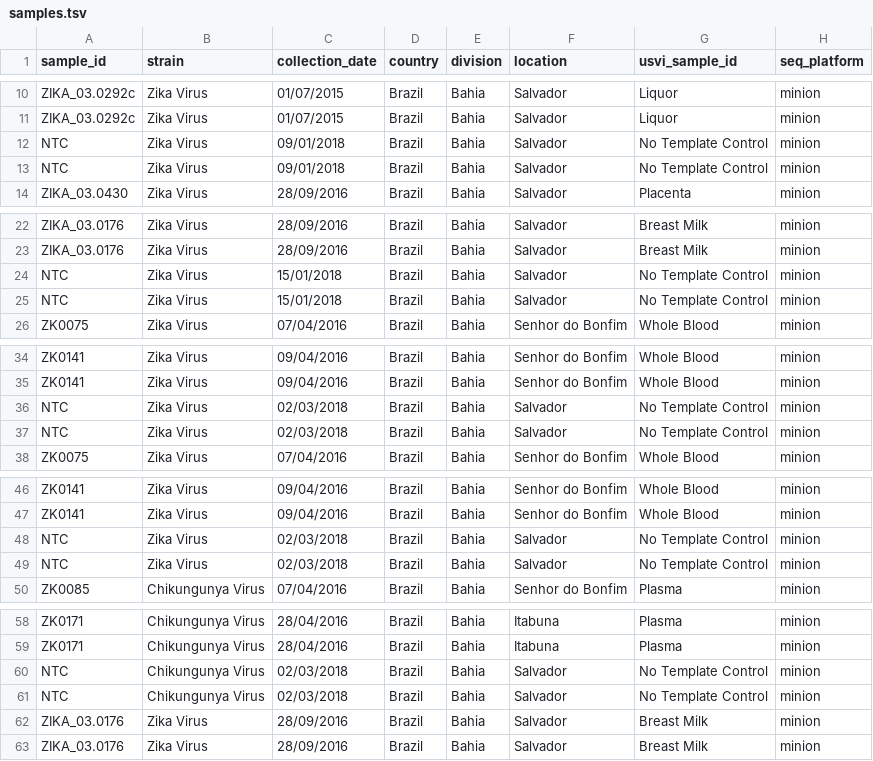
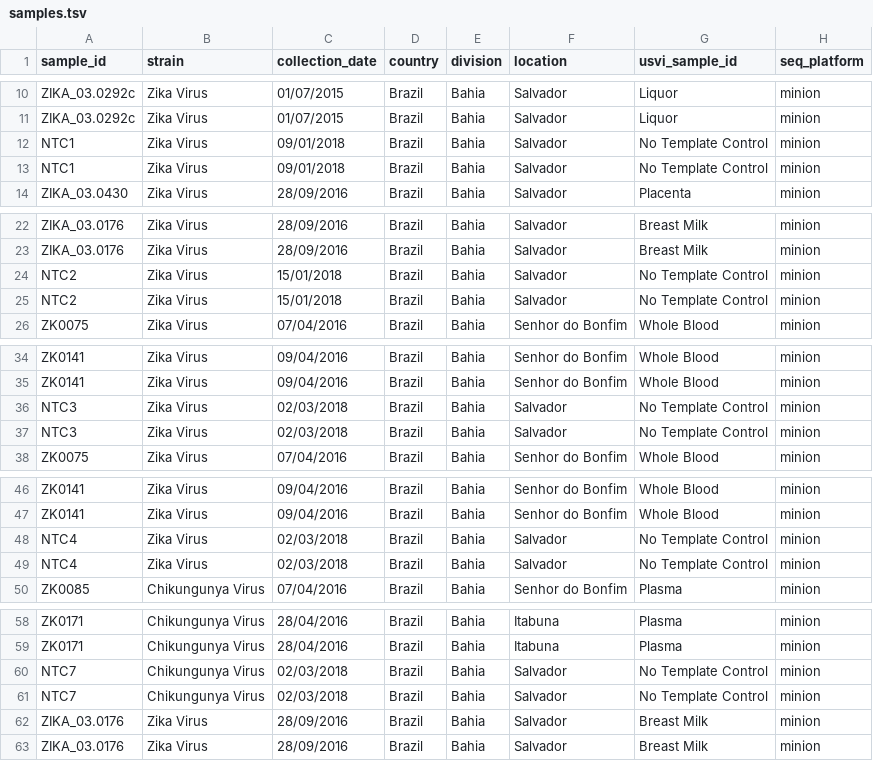
Before and after one commit to khourious/minion-seq, a TSV file: samples/samples.tsv, drawn as a sheet; only a part is shown, gaps mark what is left out; the diff covers the shown part only.

```diff
--- a/samples/samples.tsv
+++ b/samples/samples.tsv
@@ -11,4 +11,4 @@ ZIKA_03.0292c	Zika Virus	01/07/2015	Brazil	Bahia	Salvador	Liquor	minion
 ZIKA_03.0292c	Zika Virus	01/07/2015	Brazil	Bahia	Salvador	Liquor	minion
-NTC	Zika Virus	09/01/2018	Brazil	Bahia	Salvador	No Template Control	minion
-NTC	Zika Virus	09/01/2018	Brazil	Bahia	Salvador	No Template Control	minion
+NTC1	Zika Virus	09/01/2018	Brazil	Bahia	Salvador	No Template Control	minion
+NTC1	Zika Virus	09/01/2018	Brazil	Bahia	Salvador	No Template Control	minion
 ZIKA_03.0430	Zika Virus	28/09/2016	Brazil	Bahia	Salvador	Placenta	minion
@@ -23,4 +23,4 @@ ZIKA_03.0176	Zika Virus	28/09/2016	Brazil	Bahia	Salvador	Breast Milk	minion
 ZIKA_03.0176	Zika Virus	28/09/2016	Brazil	Bahia	Salvador	Breast Milk	minion
-NTC	Zika Virus	15/01/2018	Brazil	Bahia	Salvador	No Template Control	minion
-NTC	Zika Virus	15/01/2018	Brazil	Bahia	Salvador	No Template Control	minion
+NTC2	Zika Virus	15/01/2018	Brazil	Bahia	Salvador	No Template Control	minion
+NTC2	Zika Virus	15/01/2018	Brazil	Bahia	Salvador	No Template Control	minion
 ZK0075	Zika Virus	07/04/2016	Brazil	Bahia	Senhor do Bonfim	Whole Blood	minion
@@ -35,4 +35,4 @@ ZK0141	Zika Virus	09/04/2016	Brazil	Bahia	Senhor do Bonfim	Whole Blood	minion
 ZK0141	Zika Virus	09/04/2016	Brazil	Bahia	Senhor do Bonfim	Whole Blood	minion
-NTC	Zika Virus	02/03/2018	Brazil	Bahia	Salvador	No Template Control	minion
-NTC	Zika Virus	02/03/2018	Brazil	Bahia	Salvador	No Template Control	minion
+NTC3	Zika Virus	02/03/2018	Brazil	Bahia	Salvador	No Template Control	minion
+NTC3	Zika Virus	02/03/2018	Brazil	Bahia	Salvador	No Template Control	minion
 ZK0075	Zika Virus	07/04/2016	Brazil	Bahia	Senhor do Bonfim	Whole Blood	minion
@@ -47,4 +47,4 @@ ZK0141	Zika Virus	09/04/2016	Brazil	Bahia	Senhor do Bonfim	Whole Blood	minion
 ZK0141	Zika Virus	09/04/2016	Brazil	Bahia	Senhor do Bonfim	Whole Blood	minion
-NTC	Zika Virus	02/03/2018	Brazil	Bahia	Salvador	No Template Control	minion
-NTC	Zika Virus	02/03/2018	Brazil	Bahia	Salvador	No Template Control	minion
+NTC4	Zika Virus	02/03/2018	Brazil	Bahia	Salvador	No Template Control	minion
+NTC4	Zika Virus	02/03/2018	Brazil	Bahia	Salvador	No Template Control	minion
 ZK0085	Chikungunya Virus	07/04/2016	Brazil	Bahia	Senhor do Bonfim	Plasma	minion
@@ -59,4 +59,4 @@ ZK0171	Chikungunya Virus	28/04/2016	Brazil	Bahia	Itabuna	Plasma	minion
 ZK0171	Chikungunya Virus	28/04/2016	Brazil	Bahia	Itabuna	Plasma	minion
-NTC	Chikungunya Virus	02/03/2018	Brazil	Bahia	Salvador	No Template Control	minion
-NTC	Chikungunya Virus	02/03/2018	Brazil	Bahia	Salvador	No Template Control	minion
+NTC7	Chikungunya Virus	02/03/2018	Brazil	Bahia	Salvador	No Template Control	minion
+NTC7	Chikungunya Virus	02/03/2018	Brazil	Bahia	Salvador	No Template Control	minion
 ZIKA_03.0176	Zika Virus	28/09/2016	Brazil	Bahia	Salvador	Breast Milk	minion
```
Also changed, not shown: 10 edited cells elsewhere in this file, samples/runs.tsv, 4 other files.
